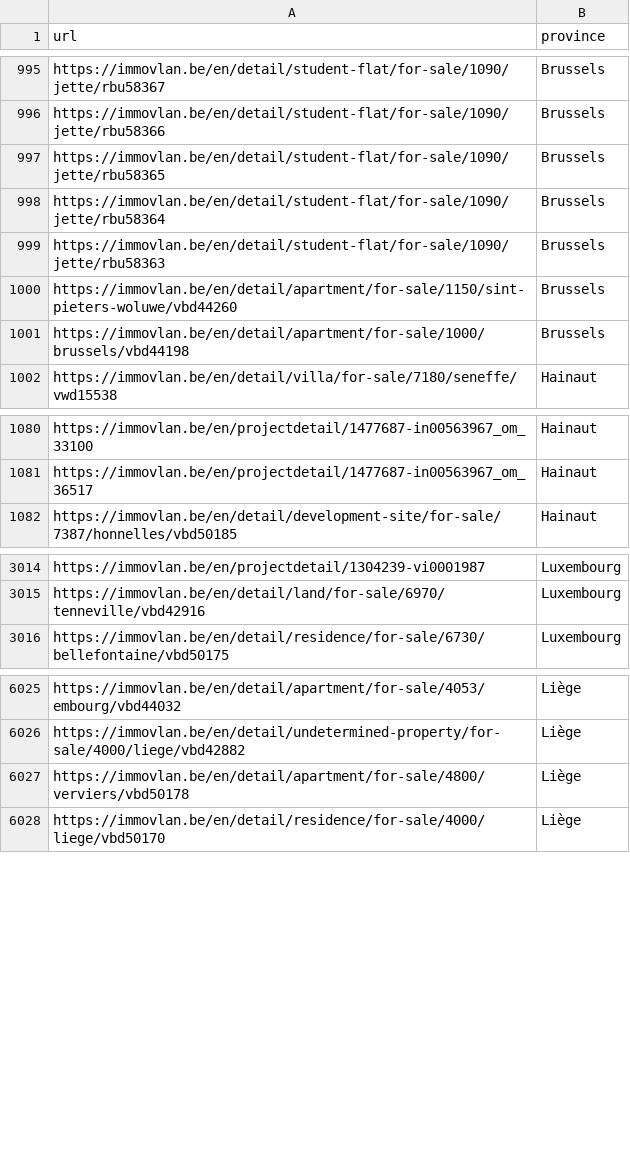
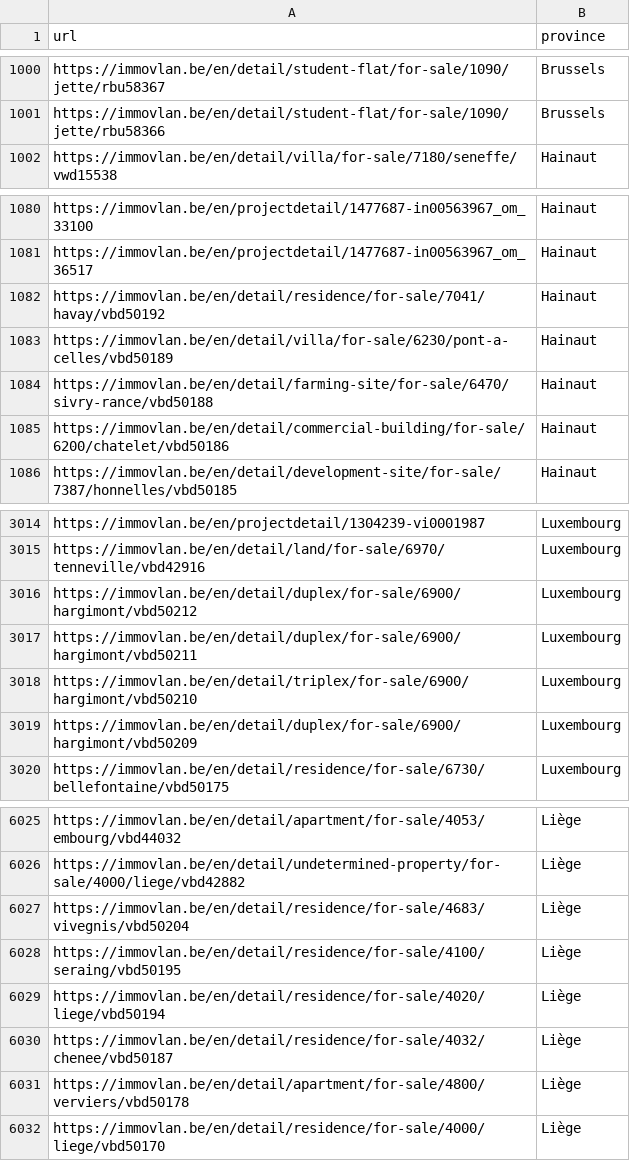
Before and after one commit to Fred-git121/immo-eliza-scraping, a CSV file: immovlan_sale.csv, drawn as a sheet; only a part is shown, gaps mark what is left out; removed rows and columns are numbered as before the commit, all else as after; the diff covers the shown part only; the diff names each change by its address in the sheet, - before the commit and + after, or states it on an @@ line.

```diff
--- a/immovlan_sale.csv
+++ b/immovlan_sale.csv
-row 997: https://immovlan.be/en/detail/student-flat/for-sale/1090/jette/rbu58365 | Brussels
-row 998: https://immovlan.be/en/detail/student-flat/for-sale/1090/jette/rbu58364 | Brussels
-row 999: https://immovlan.be/en/detail/student-flat/for-sale/1090/jette/rbu58363 | Brussels
-row 1000: https://immovlan.be/en/detail/apartment/for-sale/1150/sint-pieters-woluwe/vbd44260 | Brussels
-row 1001: https://immovlan.be/en/detail/apartment/for-sale/1000/brussels/vbd44198 | Brussels
+row 1082: https://immovlan.be/en/detail/residence/for-sale/7041/havay/vbd50192 | Hainaut
+row 1083: https://immovlan.be/en/detail/villa/for-sale/6230/pont-a-celles/vbd50189 | Hainaut
+row 1084: https://immovlan.be/en/detail/farming-site/for-sale/6470/sivry-rance/vbd50188 | Hainaut
+row 1085: https://immovlan.be/en/detail/commercial-building/for-sale/6200/chatelet/vbd50186 | Hainaut
+row 3016: https://immovlan.be/en/detail/duplex/for-sale/6900/hargimont/vbd50212 | Luxembourg
+row 3017: https://immovlan.be/en/detail/duplex/for-sale/6900/hargimont/vbd50211 | Luxembourg
+row 3018: https://immovlan.be/en/detail/triplex/for-sale/6900/hargimont/vbd50210 | Luxembourg
+row 3019: https://immovlan.be/en/detail/duplex/for-sale/6900/hargimont/vbd50209 | Luxembourg
+row 6027: https://immovlan.be/en/detail/residence/for-sale/4683/vivegnis/vbd50204 | Liège
+row 6028: https://immovlan.be/en/detail/residence/for-sale/4100/seraing/vbd50195 | Liège
+row 6029: https://immovlan.be/en/detail/residence/for-sale/4020/liege/vbd50194 | Liège
+row 6030: https://immovlan.be/en/detail/residence/for-sale/4032/chenee/vbd50187 | Liège
```
Also changed, not shown: 22 added rows, 29 removed rows and 8 moved rows elsewhere in this file, 3 other files.
